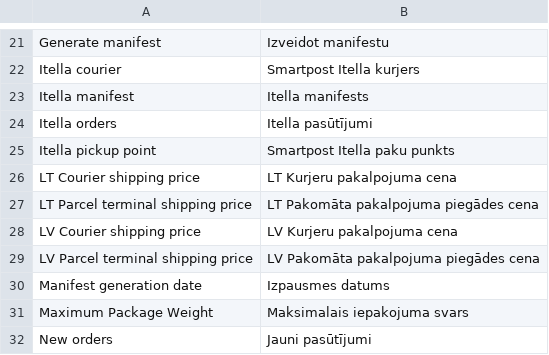
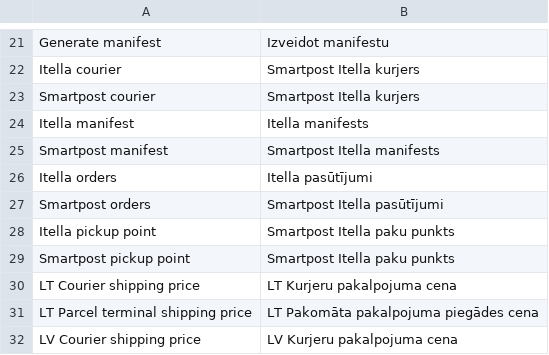
Before and after one commit to ItellaPlugins/itella-shipping-magento23, a CSV file: app/code/Itella/Shipping/i18n/lv_LV.csv, drawn as a sheet; only a part is shown, gaps mark what is left out; the shorter side is filled out with more unchanged rows; the diff names each change by its address in the sheet, - before the commit and + after, or states it on an @@ line.

```diff
--- a/app/code/Itella/Shipping/i18n/lv_LV.csv
+++ b/app/code/Itella/Shipping/i18n/lv_LV.csv
+row 23: Smartpost courier | Smartpost Itella kurjers
+row 25: Smartpost manifest | Smartpost Itella manifests
+row 27: Smartpost orders | Smartpost Itella pasūtījumi
+row 29: Smartpost pickup point | Smartpost Itella paku punkts
```
Also changed, not shown: app/code/Itella/Shipping/i18n/et_EE.csv, app/code/Itella/Shipping/i18n/lt_LT.csv, 18 other files.
